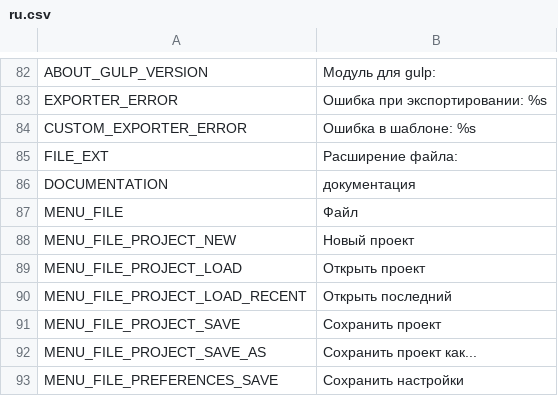
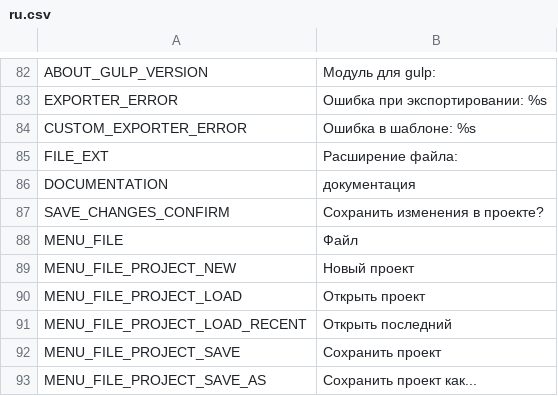
Before and after one commit to unknownprojectx-360/free-tex-packer, a CSV file: src/client/resources/static/localization/ru.csv, drawn as a sheet; only a part is shown, gaps mark what is left out; the shorter side is filled out with more unchanged rows.

```diff
--- a/src/client/resources/static/localization/ru.csv
+++ b/src/client/resources/static/localization/ru.csv
@@ -86,2 +86,3 @@ FILE_EXT;Расширение файла:
 DOCUMENTATION;документация
+SAVE_CHANGES_CONFIRM;Сохранить изменения в проекте?
 MENU_FILE;Файл
```
Also changed, not shown: src/client/resources/static/localization/en.csv, 4 other files.
